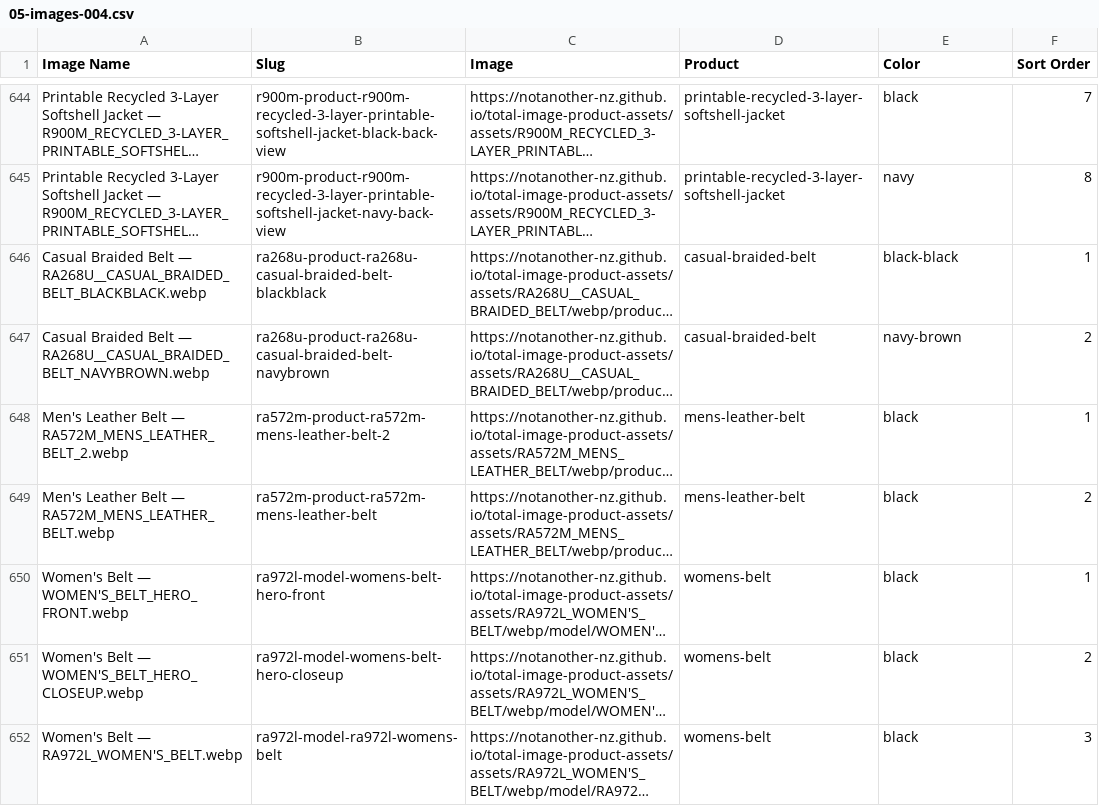
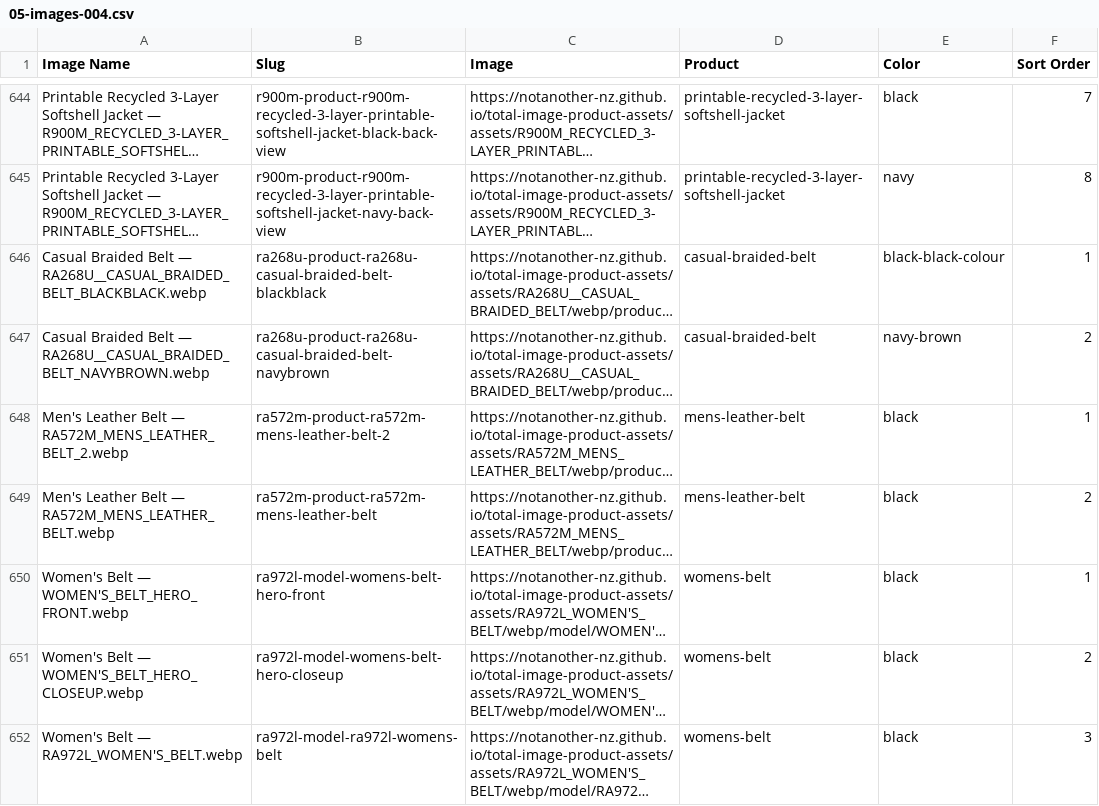
Before and after one commit to NotAnother-NZ/total-image-product-assets, a CSV file: migration/final/output/05-images-004.csv, drawn as a sheet; only a part is shown, gaps mark what is left out; long unchanged cells end in …; the diff names each change by its address in the sheet, - before the commit and + after, or states it on an @@ line.

Commit message:
Update Image Colour refs for collision-safe slugs (004)

```diff
--- a/migration/final/output/05-images-004.csv
+++ b/migration/final/output/05-images-004.csv
-E646 (Color): black-black
+E646 (Color): black-black-colour
```
